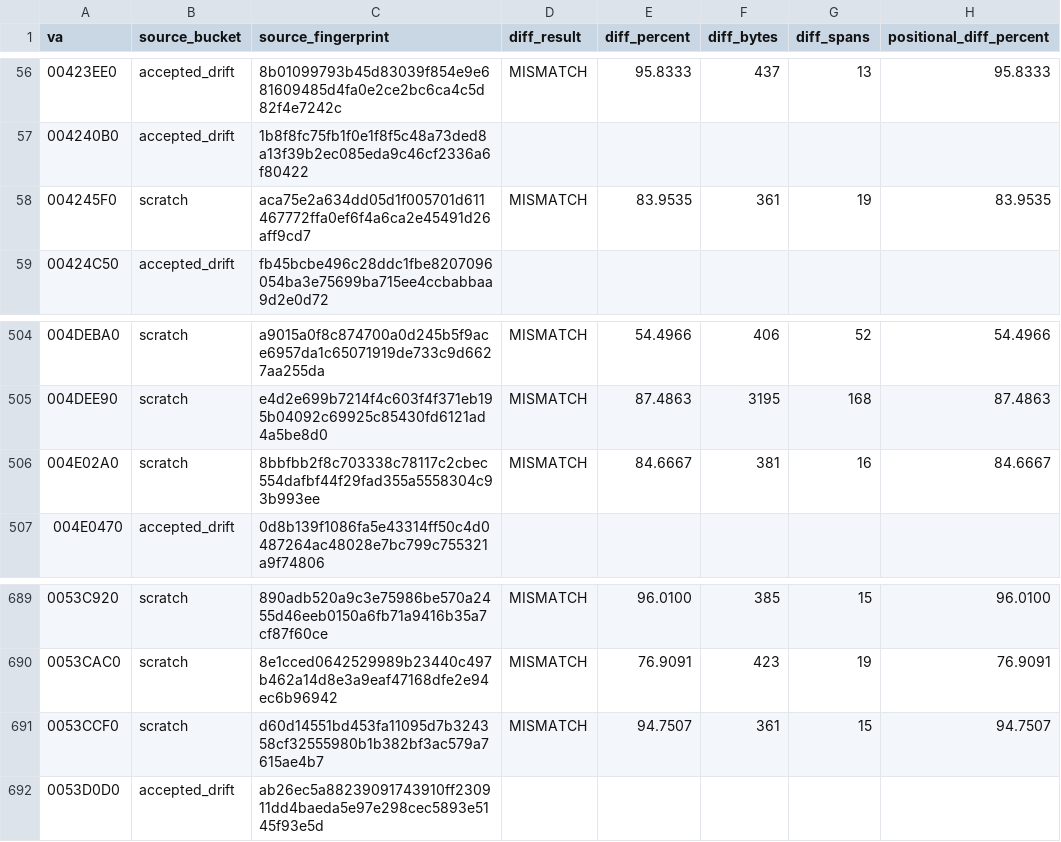
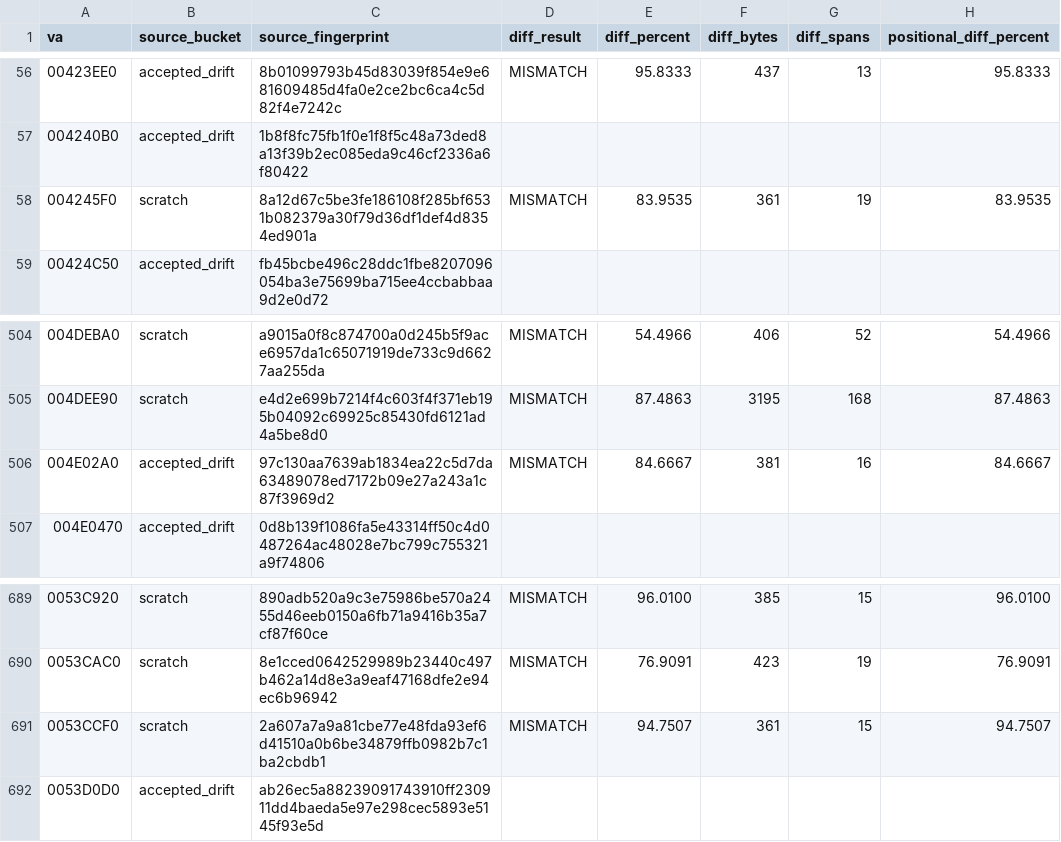
Before and after one commit to dcostap/aoe1-decomp, a CSV file: project_status_metrics.csv, drawn as a sheet; only a part is shown, gaps mark what is left out; the diff names each change by its address in the sheet, - before the commit and + after, or states it on an @@ line.

Commit message:
Refresh project status metrics

```diff
--- a/project_status_metrics.csv
+++ b/project_status_metrics.csv
-C58 (source_fingerprint): aca75e2a634dd05d1f005701d611467772ffa0ef6f4a6ca2e45491d26aff9cd7
+C58 (source_fingerprint): 8a12d67c5be3fe186108f285bf6531b082379a30f79d36df1def4d8354ed901a
-B506 (source_bucket): scratch
+B506 (source_bucket): accepted_drift
-C506 (source_fingerprint): 8bbfbb2f8c703338c78117c2cbec554dafbf44f29fad355a5558304c93b993ee
+C506 (source_fingerprint): 97c130aa7639ab1834ea22c5d7da63489078ed7172b09e27a243a1c87f3969d2
-C691 (source_fingerprint): d60d14551bd453fa11095d7b324358cf32555980b1b382bf3ac579a7615ae4b7
+C691 (source_fingerprint): 2a607a7a9a81cbe77e48fda93ef6d41510a0b6be34879ffb0982b7c1ba2cbdb1
```
